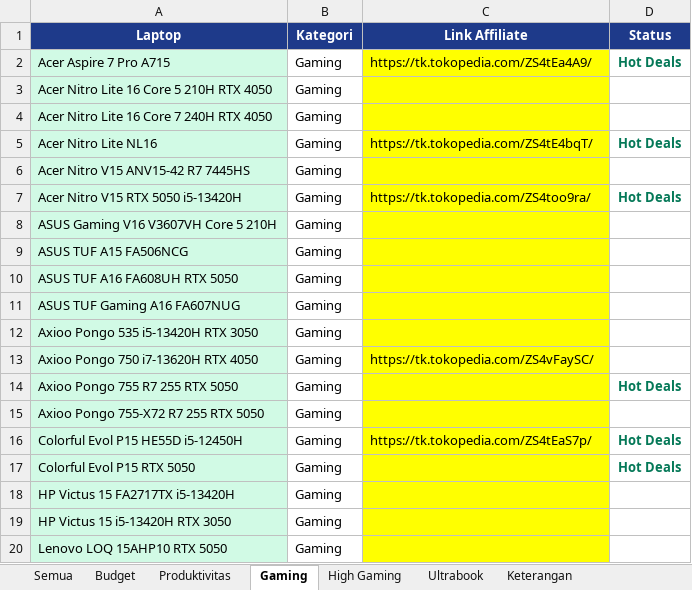
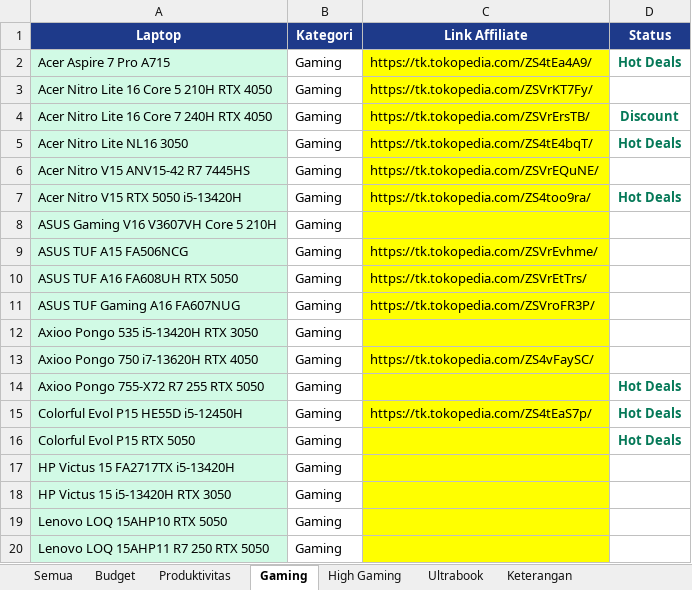
Before and after one commit to cabdans/astro-laptop-latihan, an Excel workbook: LAPTOP_TANPA_LINK_AFFILIATE.xlsx, sheet Gaming, drawn as a sheet; only a part is shown; the shorter side is filled out with more unchanged rows; values as stored, in another font and other column widths than the file's, no borders; removed rows and columns are numbered as before the commit, all else as after; the diff names each change by its address in the sheet, - before the commit and + after, or states it on an @@ line.

```diff
--- a/LAPTOP_TANPA_LINK_AFFILIATE.xlsx (sheet Gaming)
+++ b/LAPTOP_TANPA_LINK_AFFILIATE.xlsx (sheet Gaming)
-C3 (Link Affiliate): (empty)
+C3 (Link Affiliate): https://tk.tokopedia.com/ZSVrKT7Fy/
-C4 (Link Affiliate): (empty)
+C4 (Link Affiliate): https://tk.tokopedia.com/ZSVrErsTB/
-D4 (Status): (empty)
+D4 (Status): Discount
-A5 (Laptop): Acer Nitro Lite NL16
+A5 (Laptop): Acer Nitro Lite NL16 3050
-C6 (Link Affiliate): (empty)
+C6 (Link Affiliate): https://tk.tokopedia.com/ZSVrEQuNE/
-C9 (Link Affiliate): (empty)
+C9 (Link Affiliate): https://tk.tokopedia.com/ZSVrEvhme/
-C10 (Link Affiliate): (empty)
+C10 (Link Affiliate): https://tk.tokopedia.com/ZSVrEtTrs/
-C11 (Link Affiliate): (empty)
+C11 (Link Affiliate): https://tk.tokopedia.com/ZSVroFR3P/
-row 14: Axioo Pongo 755 R7 255 RTX 5050 | Gaming |  | Hot Deals
-D14 (Status): (empty)
+D14 (Status): Hot Deals
```
Also changed, not shown: sheet Semua, 10 other files.
